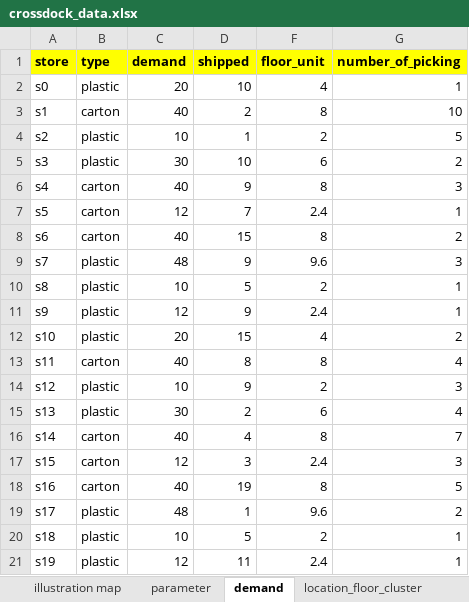
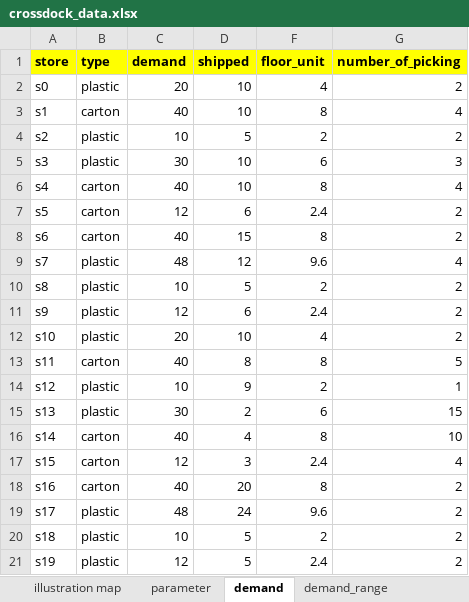
Before and after one commit to TheKienLe/Operational-Research, an Excel workbook: crossdock/crossdock_data.xlsx, sheet demand, drawn as a sheet; values as stored, in another font and other column widths than the file's, no borders; the diff names each change by its address in the sheet, - before the commit and + after, or states it on an @@ line.

```diff
--- a/crossdock/crossdock_data.xlsx (sheet demand)
+++ b/crossdock/crossdock_data.xlsx (sheet demand)
+sheet tab: demand_range
-G2 (number_of_picking): 1
+G2 (number_of_picking): 2
-D3 (shipped): 2
+D3 (shipped): 10
-G3 (number_of_picking): 10
+G3 (number_of_picking): 4
-D4 (shipped): 1
+D4 (shipped): 5
-G4 (number_of_picking): 5
+G4 (number_of_picking): 2
-G5 (number_of_picking): 2
+G5 (number_of_picking): 3
-D6 (shipped): 9
+D6 (shipped): 10
-G6 (number_of_picking): 3
+G6 (number_of_picking): 4
-D7 (shipped): 7
+D7 (shipped): 6
-G7 (number_of_picking): 1
+G7 (number_of_picking): 2
-D9 (shipped): 9
+D9 (shipped): 12
-G9 (number_of_picking): 3
+G9 (number_of_picking): 4
-G10:G11 (number_of_picking): 1
+G10:G11 (number_of_picking): 2
-D11 (shipped): 9
+D11 (shipped): 6
-D12 (shipped): 15
+D12 (shipped): 10
-G13 (number_of_picking): 4
+G13 (number_of_picking): 5
-G14 (number_of_picking): 3
+G14 (number_of_picking): 1
-G15 (number_of_picking): 4
+G15 (number_of_picking): 15
-G16 (number_of_picking): 7
+G16 (number_of_picking): 10
-G17 (number_of_picking): 3
+G17 (number_of_picking): 4
-D18 (shipped): 19
+D18 (shipped): 20
-G18 (number_of_picking): 5
+G18 (number_of_picking): 2
-D19 (shipped): 1
+D19 (shipped): 24
-G20:G21 (number_of_picking): 1
+G20:G21 (number_of_picking): 2
-D21 (shipped): 11
+D21 (shipped): 5
```
Also changed, not shown: sheet illustration map, formulas that keep their value, 2 other files.
